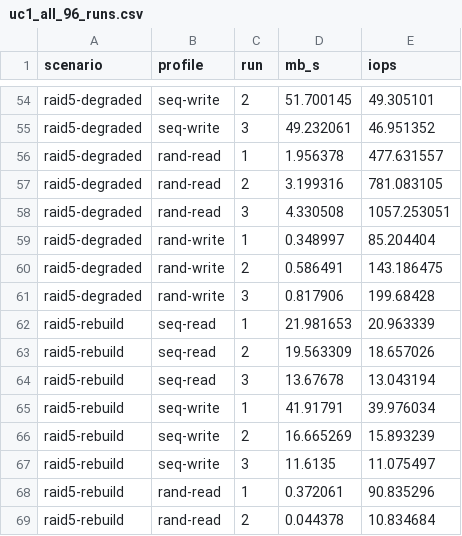
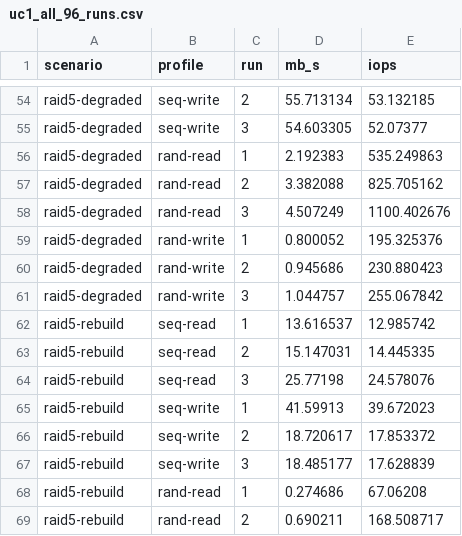
Before and after one commit to Gcmotaa/sysAdmin, a CSV file: plots_uc1/uc1_all_96_runs.csv, drawn as a sheet; only a part is shown, gaps mark what is left out; the diff covers the shown part only; the diff names each change by its address in the sheet, - before the commit and + after, or states it on an @@ line.

```diff
--- a/plots_uc1/uc1_all_96_runs.csv
+++ b/plots_uc1/uc1_all_96_runs.csv
-D54 (mb_s): 51.700145
+D54 (mb_s): 55.713134
-E54 (iops): 49.305101
+E54 (iops): 53.132185
-D55 (mb_s): 49.232061
+D55 (mb_s): 54.603305
-E55 (iops): 46.951352
+E55 (iops): 52.07377
-D56 (mb_s): 1.956378
+D56 (mb_s): 2.192383
-E56 (iops): 477.631557
+E56 (iops): 535.249863
-D57 (mb_s): 3.199316
+D57 (mb_s): 3.382088
-E57 (iops): 781.083105
+E57 (iops): 825.705162
-D58 (mb_s): 4.330508
+D58 (mb_s): 4.507249
-E58 (iops): 1057.253051
+E58 (iops): 1100.402676
-D59 (mb_s): 0.348997
+D59 (mb_s): 0.800052
-E59 (iops): 85.204404
+E59 (iops): 195.325376
-D60 (mb_s): 0.586491
+D60 (mb_s): 0.945686
-E60 (iops): 143.186475
+E60 (iops): 230.880423
-D61 (mb_s): 0.817906
+D61 (mb_s): 1.044757
-E61 (iops): 199.68428
+E61 (iops): 255.067842
-D62 (mb_s): 21.981653
+D62 (mb_s): 13.616537
-E62 (iops): 20.963339
+E62 (iops): 12.985742
-D63 (mb_s): 19.563309
+D63 (mb_s): 15.147031
-E63 (iops): 18.657026
+E63 (iops): 14.445335
-D64 (mb_s): 13.67678
+D64 (mb_s): 25.77198
-E64 (iops): 13.043194
+E64 (iops): 24.578076
-D65 (mb_s): 41.91791
+D65 (mb_s): 41.59913
-E65 (iops): 39.976034
+E65 (iops): 39.672023
-D66 (mb_s): 16.665269
+D66 (mb_s): 18.720617
-E66 (iops): 15.893239
+E66 (iops): 17.853372
-D67 (mb_s): 11.6135
+D67 (mb_s): 18.485177
-E67 (iops): 11.075497
+E67 (iops): 17.628839
-D68 (mb_s): 0.372061
+D68 (mb_s): 0.274686
-E68 (iops): 90.835296
+E68 (iops): 67.06208
-D69 (mb_s): 0.044378
+D69 (mb_s): 0.690211
-E69 (iops): 10.834684
+E69 (iops): 168.508717
```
Also changed, not shown: 40 edited cells elsewhere in this file, plots_uc1/uc1_summary_means.csv, 39 other files.
